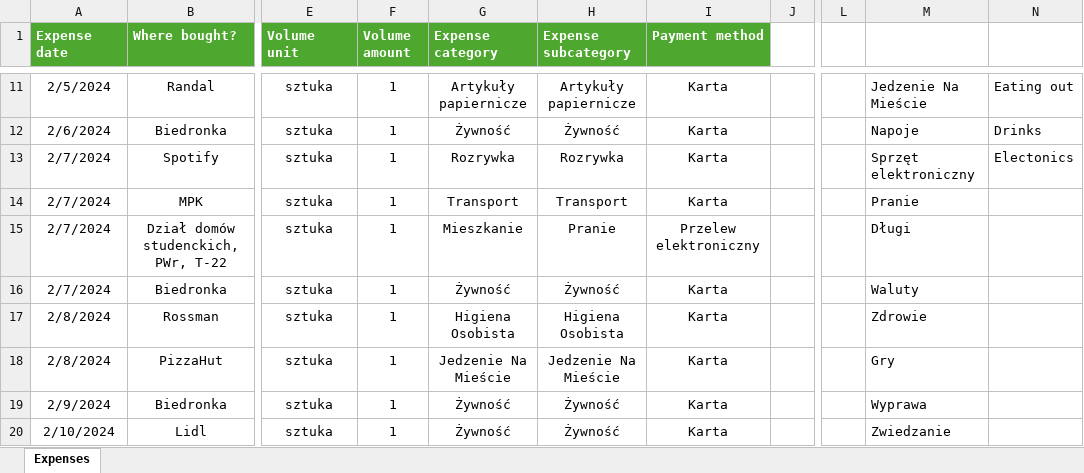
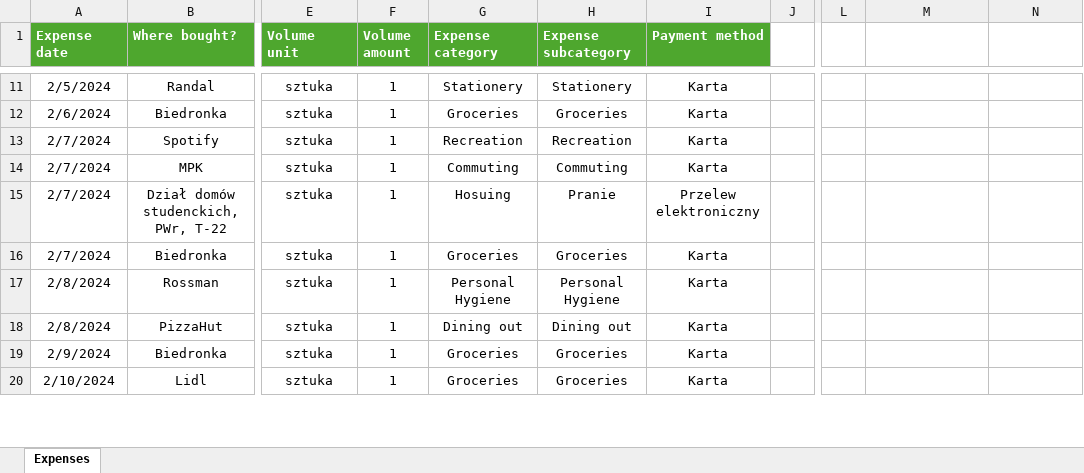
Before and after one commit to Pawel-Tomasz-Nowak/Income-and-expense-analysis, an Excel workbook: Expenses.xlsx, sheet Expenses, drawn as a sheet; only a part is shown, gaps mark what is left out; values as stored, in another font and other column widths than the file's, no borders; table styles not drawn; the diff covers the shown part only; the diff names each change by its address in the sheet, - before the commit and + after, or states it on an @@ line.

Commit message:
The labels of the wedges aren't overlaping each other now. Besides, I've rewritten the Expenses categories in the .xlsx file.

```diff
--- a/Expenses.xlsx (sheet Expenses)
+++ b/Expenses.xlsx (sheet Expenses)
-G11 (Expense category): Artykuły papiernicze
+G11 (Expense category): Stationery
-H11 (Expense subcategory): Artykuły papiernicze
+H11 (Expense subcategory): Stationery
-M11: Jedzenie Na Mieście
+M11: (empty)
-N11: Eating out
+N11: (empty)
-G12 (Expense category): Żywność
+G12 (Expense category): Groceries
-H12 (Expense subcategory): Żywność
+H12 (Expense subcategory): Groceries
-M12: Napoje
+M12: (empty)
-N12: Drinks
+N12: (empty)
-G13 (Expense category): Rozrywka
+G13 (Expense category): Recreation
-H13 (Expense subcategory): Rozrywka
+H13 (Expense subcategory): Recreation
-M13: Sprzęt elektroniczny
+M13: (empty)
-N13: Electonics
+N13: (empty)
-G14 (Expense category): Transport
+G14 (Expense category): Commuting
-H14 (Expense subcategory): Transport
+H14 (Expense subcategory): Commuting
-M14: Pranie
+M14: (empty)
-G15 (Expense category): Mieszkanie
+G15 (Expense category): Hosuing
-M15: Długi
+M15: (empty)
-G16 (Expense category): Żywność
+G16 (Expense category): Groceries
-H16 (Expense subcategory): Żywność
+H16 (Expense subcategory): Groceries
-M16: Waluty
+M16: (empty)
-G17 (Expense category): Higiena Osobista
+G17 (Expense category): Personal Hygiene
-H17 (Expense subcategory): Higiena Osobista
+H17 (Expense subcategory): Personal Hygiene
-M17: Zdrowie
+M17: (empty)
-G18 (Expense category): Jedzenie Na Mieście
+G18 (Expense category): Dining out
-H18 (Expense subcategory): Jedzenie Na Mieście
+H18 (Expense subcategory): Dining out
-M18: Gry
+M18: (empty)
-G19:G20 (Expense category): Żywność
+G19:G20 (Expense category): Groceries
-H19:H20 (Expense subcategory): Żywność
+H19:H20 (Expense subcategory): Groceries
-M19: Wyprawa
+M19: (empty)
-M20: Zwiedzanie
+M20: (empty)
```
Also changed, not shown: 1404 edited cells elsewhere in this sheet, 1 other file.
